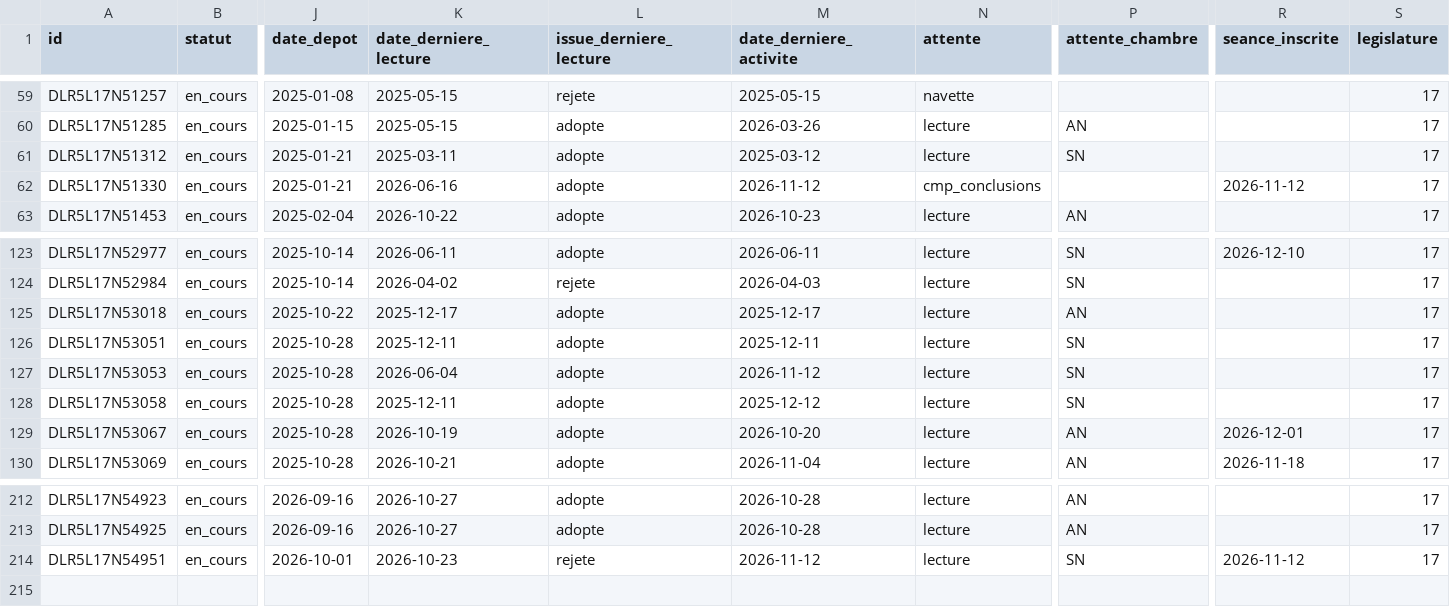
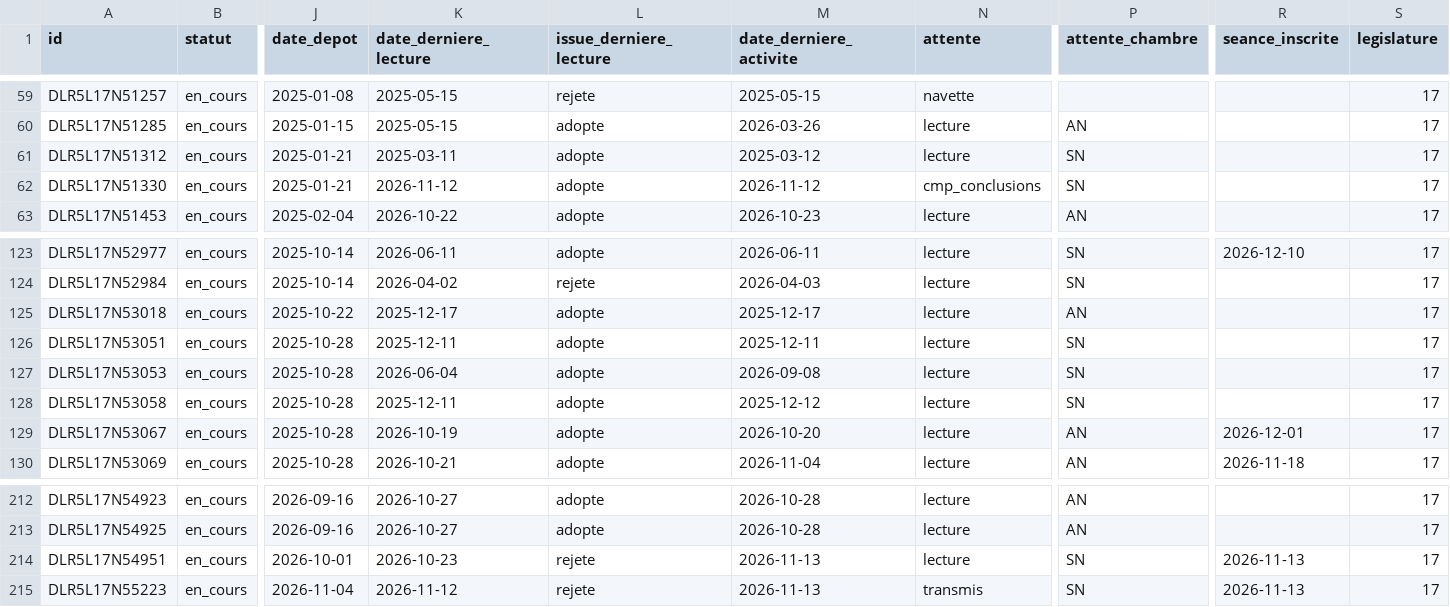
Before and after one commit to m4xim1nus/leurs-voix-nos-droits, a CSV file: data/export/en_cours.csv, drawn as a sheet; only a part is shown, gaps mark what is left out; rows hold the shown columns only; the diff names each change by its address in the sheet, - before the commit and + after, or states it on an @@ line.

```diff
--- a/data/export/en_cours.csv
+++ b/data/export/en_cours.csv
-K62 (date_derniere_lecture): 2026-06-16
+K62 (date_derniere_lecture): 2026-11-12
-P62 (attente_chambre): (empty)
+P62 (attente_chambre): SN
-R62 (seance_inscrite): 2026-11-12
+R62 (seance_inscrite): (empty)
-M127 (date_derniere_activite): 2026-11-12
+M127 (date_derniere_activite): 2026-09-08
-M214 (date_derniere_activite): 2026-11-12
+M214 (date_derniere_activite): 2026-11-13
-R214 (seance_inscrite): 2026-11-12
+R214 (seance_inscrite): 2026-11-13
+row 215: DLR5L17N55223 | en_cours | 2026-11-04 | 2026-11-12 | rejete | 2026-11-13 | transmis | SN | 2026-11-13 | 17
```
Also changed, not shown: data/export/en_cours_agenda.csv, data/export/en_cours_lectures.csv, 14 other files.
